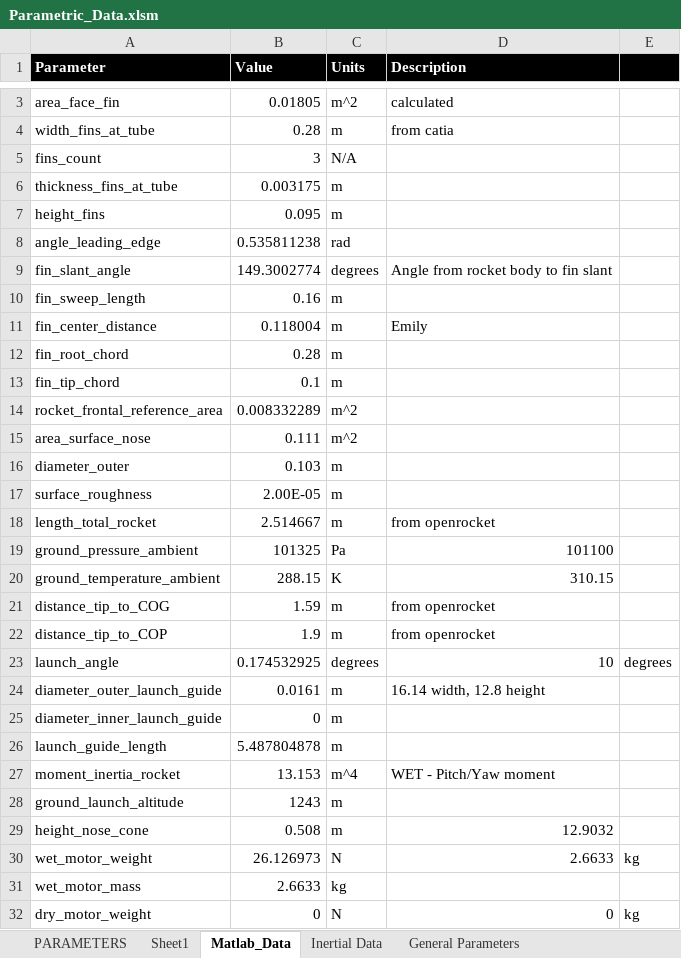
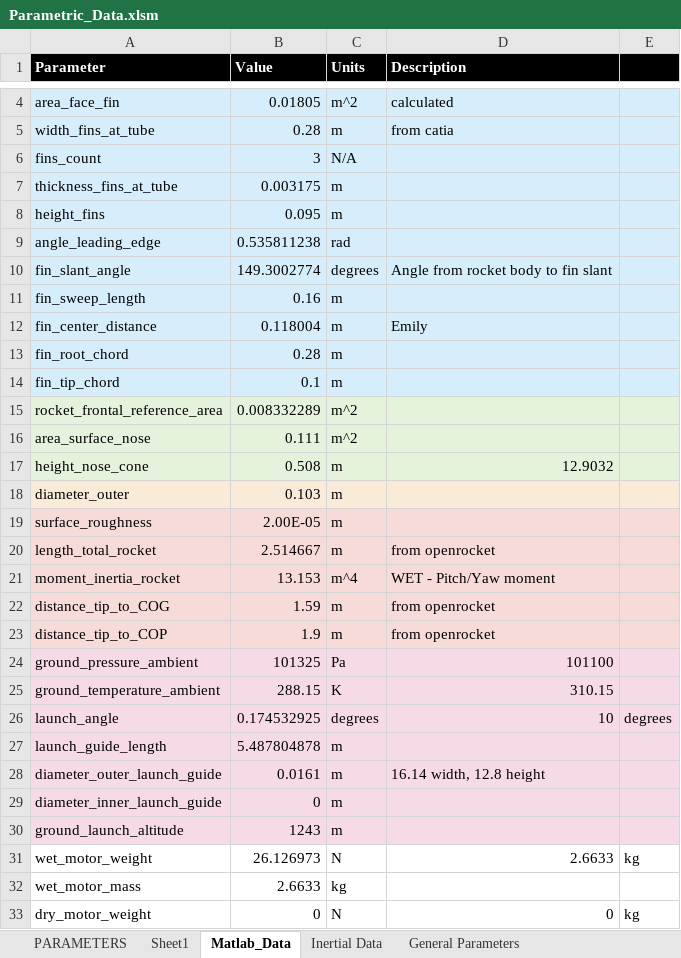
Before and after one commit to spaceconcordia/rocketry-performance, an Excel workbook: data/Parametric_Data.xlsm, sheet Matlab_Data, drawn as a sheet; only a part is shown, gaps mark what is left out; values as stored, in another font and other column widths than the file's, no borders; addresses are those after the commit; the diff covers the shown part only; the diff names each change by its address in the sheet, - before the commit and + after, or states it on an @@ line.

Commit message:
Trouble-shooting and correcting some minor naming issues
Changed the format of the parametric data and removed VBA macros. Also
allowed .xlsx files to be selected in the Matlab simulation.

Trouble-shooting the plotting capabilities of the simulation.

Corrected some variable names within the code.

```diff
--- a/data/Parametric_Data.xlsm (sheet Matlab_Data)
+++ b/data/Parametric_Data.xlsm (sheet Matlab_Data)
-A4:E14 fill: none
+A4:E14 fill: #D6EEFB
-A15:E16 fill: none
+A15:E16 fill: #E6F3DC
@@ row 29 moved to row 17: height_nose_cone @@
-A18:E18 fill: none
+A18:E18 fill: #F9EBD8
-A19:E20 fill: none
+A19:E20 fill: #F7DBD8
@@ row 27 moved to row 21: moment_inertia_rocket @@
@@ row 21 moved to row 22: distance_tip_to_COG @@
@@ row 22 moved to row 23: distance_tip_to_COP @@
-A24:E25 fill: none
+A24:E25 fill: #F7DAE7
-A26:E26 fill: none
+A26:E26 fill: #F7DAE7
@@ row 26 moved to row 27: launch_guide_length @@
-A28:E29 fill: none
+A28:E29 fill: #F7DAE7
-A30:E30 fill: none
+A30:E30 fill: #F7DAE7
```
Also changed, not shown: 1 added row and cell formats elsewhere in this sheet, sheet General Parameters, formulas that keep their value, charts or pictures, 8 other files.
